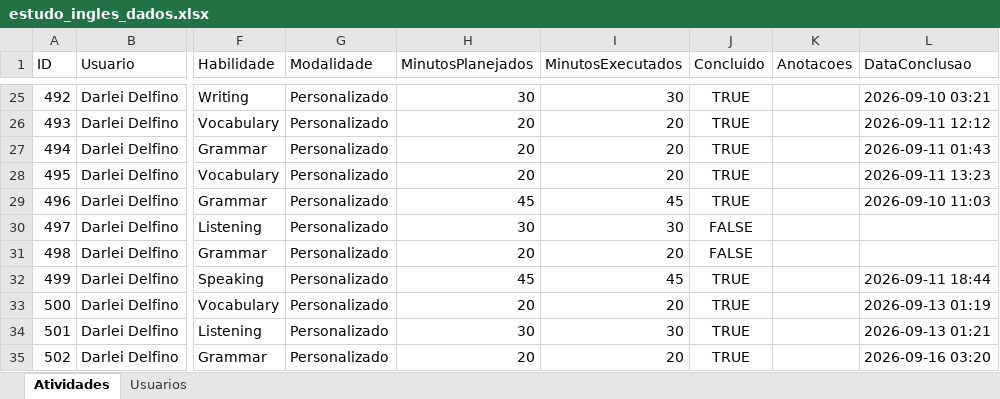
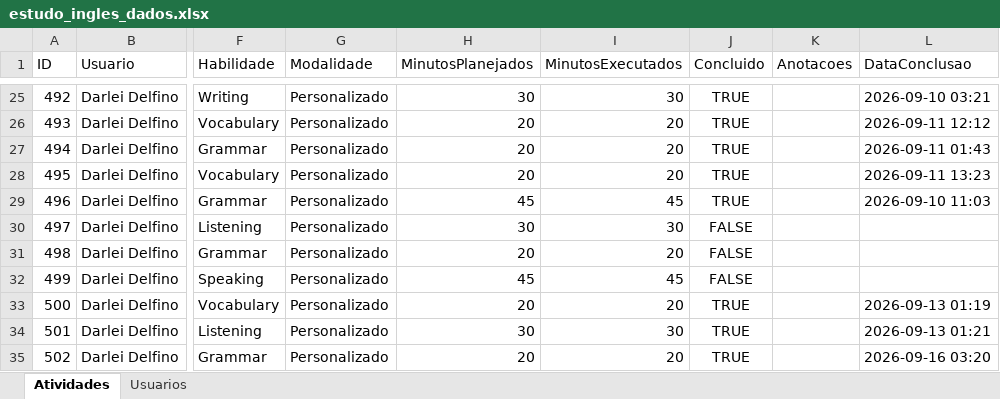
Before and after one commit to Jonh3456/englishdashboarddata, an Excel workbook: data/estudo_ingles_dados.xlsx, sheet Atividades, drawn as a sheet; only a part is shown, gaps mark what is left out; values as stored, in another font and other column widths than the file's, no borders; the diff names each change by its address in the sheet, - before the commit and + after, or states it on an @@ line.

Commit message:
Marcar atividade 499 como pendente

```diff
--- a/data/estudo_ingles_dados.xlsx (sheet Atividades)
+++ b/data/estudo_ingles_dados.xlsx (sheet Atividades)
-J32 (Concluido): TRUE
+J32 (Concluido): FALSE
-L32 (DataConclusao): 2026-09-11 18:44
+L32 (DataConclusao): (empty)
```
